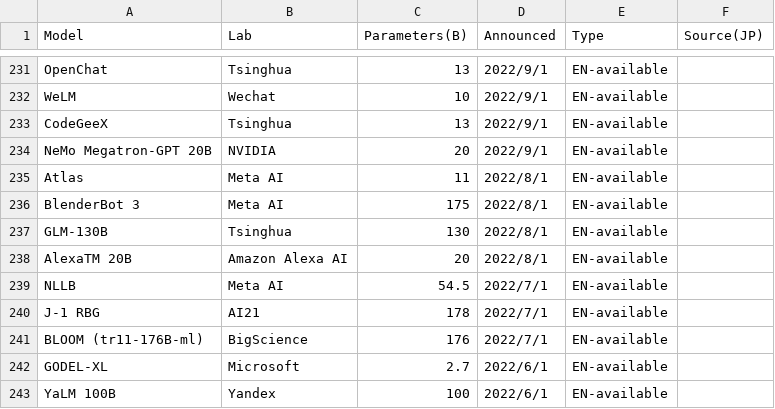
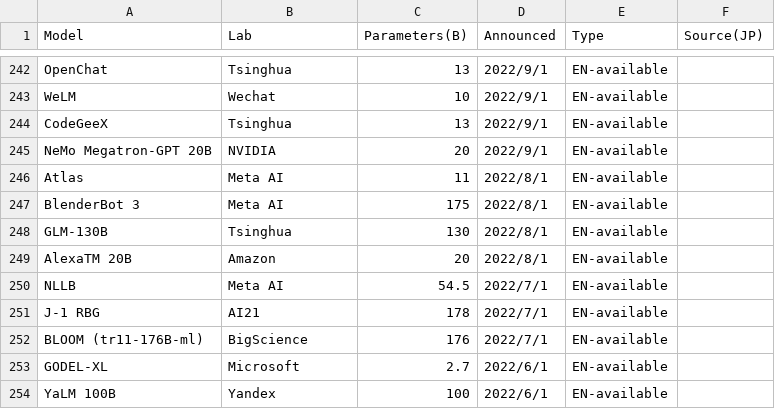
Before and after one commit to llm-jp/awesome-japanese-llm, a CSV file: figures/scripts/parameter_size_overview.csv, drawn as a sheet; only a part is shown, gaps mark what is left out; the diff covers the shown part only.

```diff
--- a/figures/scripts/parameter_size_overview.csv
+++ b/figures/scripts/parameter_size_overview.csv
@@ -237,3 +248,3 @@ BlenderBot 3,Meta AI,175,2022/8/1,EN-available,
 GLM-130B,Tsinghua,130,2022/8/1,EN-available,
-AlexaTM 20B,Amazon Alexa AI,20,2022/8/1,EN-available,
+AlexaTM 20B,Amazon,20,2022/8/1,EN-available,
 NLLB,Meta AI,54.5,2022/7/1,EN-available,
```
Also changed, not shown: 13 added rows and 9 edited cells elsewhere in this file, 4 other files.
